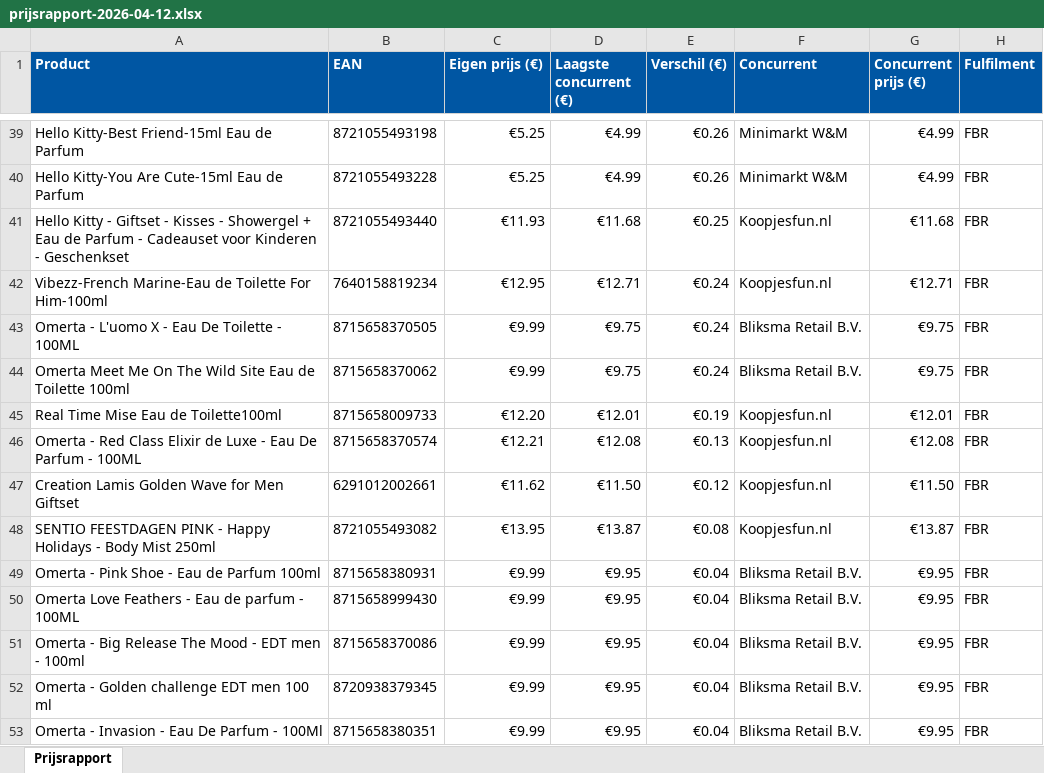
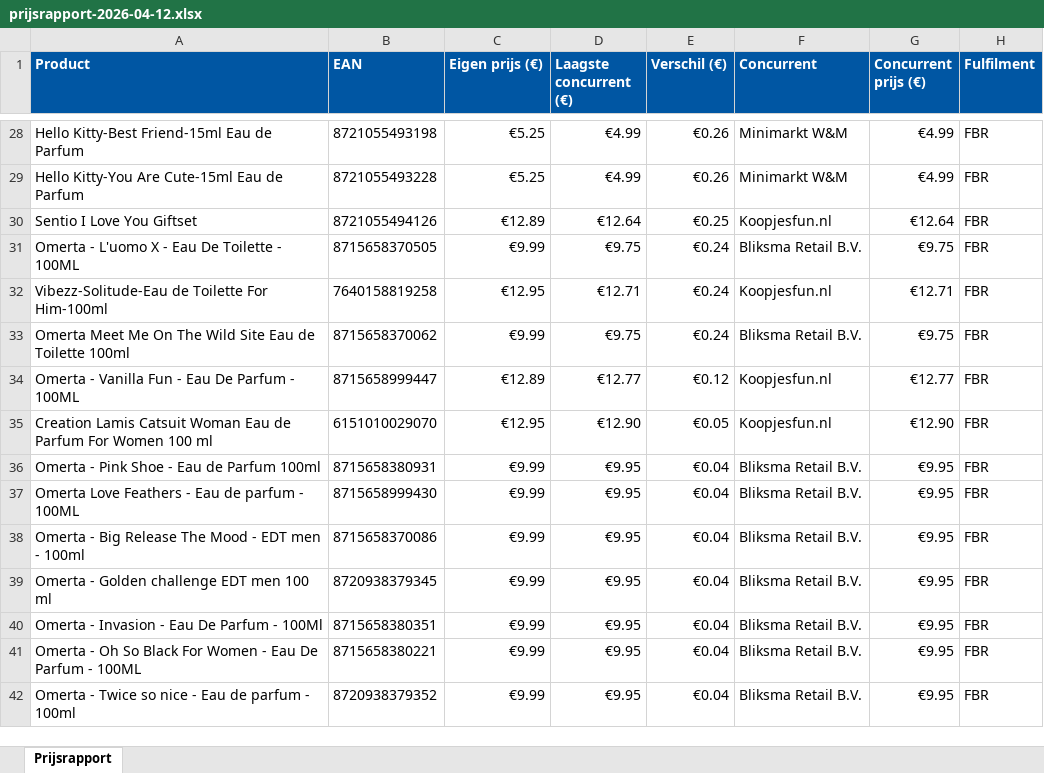
Before and after one commit to Ylona/bol-prijsmonitor, an Excel workbook: rapporten/prijsrapport-2026-04-12.xlsx, sheet Prijsrapport, drawn as a sheet; only a part is shown, gaps mark what is left out; the shorter side is filled out with more unchanged rows; values as stored, in another font and other column widths than the file's, no borders; removed rows and columns are numbered as before the commit, all else as after; the diff covers the shown part only; the diff names each change by its address in the sheet, - before the commit and + after, or states it on an @@ line.

```diff
--- a/rapporten/prijsrapport-2026-04-12.xlsx (sheet Prijsrapport)
+++ b/rapporten/prijsrapport-2026-04-12.xlsx (sheet Prijsrapport)
-row 41: Hello Kitty - Giftset - Kisses - Showergel + Eau de Parfum - Cadeauset voor Kinderen - Geschenkset | 8721055493440 | €11.93 | €11.68 | €0.25 | Koopjesfun.nl | €11.68 | FBR
-row 42: Vibezz-French Marine-Eau de Toilette For Him-100ml | 7640158819234 | €12.95 | €12.71 | €0.24 | Koopjesfun.nl | €12.71 | FBR
+row 30: Sentio I Love You Giftset | 8721055494126 | €12.89 | €12.64 | €0.25 | Koopjesfun.nl | €12.64 | FBR
+row 32: Vibezz-Solitude-Eau de Toilette For Him-100ml | 7640158819258 | €12.95 | €12.71 | €0.24 | Koopjesfun.nl | €12.71 | FBR
-row 45: Real Time Mise Eau de Toilette100ml | 8715658009733 | €12.20 | €12.01 | €0.19 | Koopjesfun.nl | €12.01 | FBR
-row 46: Omerta - Red Class Elixir de Luxe - Eau De Parfum - 100ML | 8715658370574 | €12.21 | €12.08 | €0.13 | Koopjesfun.nl | €12.08 | FBR
-row 47: Creation Lamis Golden Wave for Men Giftset | 6291012002661 | €11.62 | €11.50 | €0.12 | Koopjesfun.nl | €11.50 | FBR
-row 48: SENTIO FEESTDAGEN PINK - Happy Holidays - Body Mist 250ml | 8721055493082 | €13.95 | €13.87 | €0.08 | Koopjesfun.nl | €13.87 | FBR
+row 34: Omerta - Vanilla Fun - Eau De Parfum - 100ML | 8715658999447 | €12.89 | €12.77 | €0.12 | Koopjesfun.nl | €12.77 | FBR
+row 35: Creation Lamis Catsuit Woman Eau de Parfum For Women 100 ml | 6151010029070 | €12.95 | €12.90 | €0.05 | Koopjesfun.nl | €12.90 | FBR
```
Also changed, not shown: 5 added rows, 16 removed rows and 2 edited cells elsewhere in this sheet, 1 other file.
